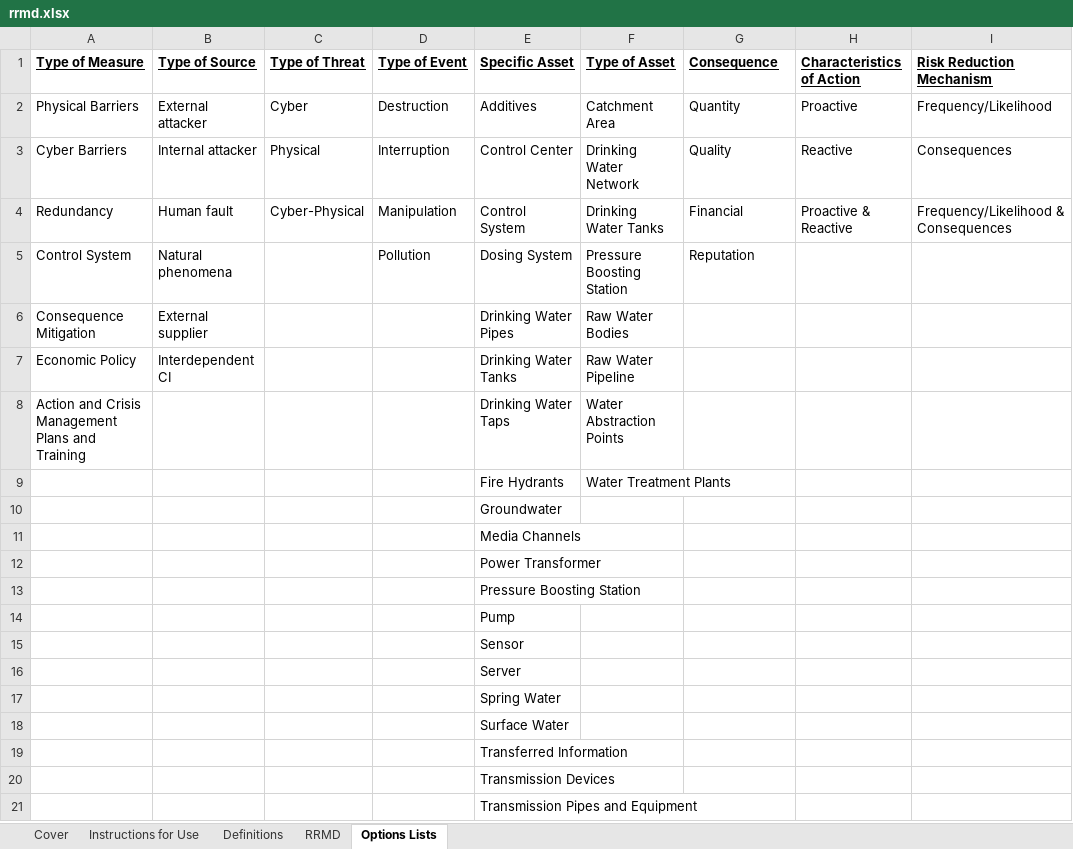
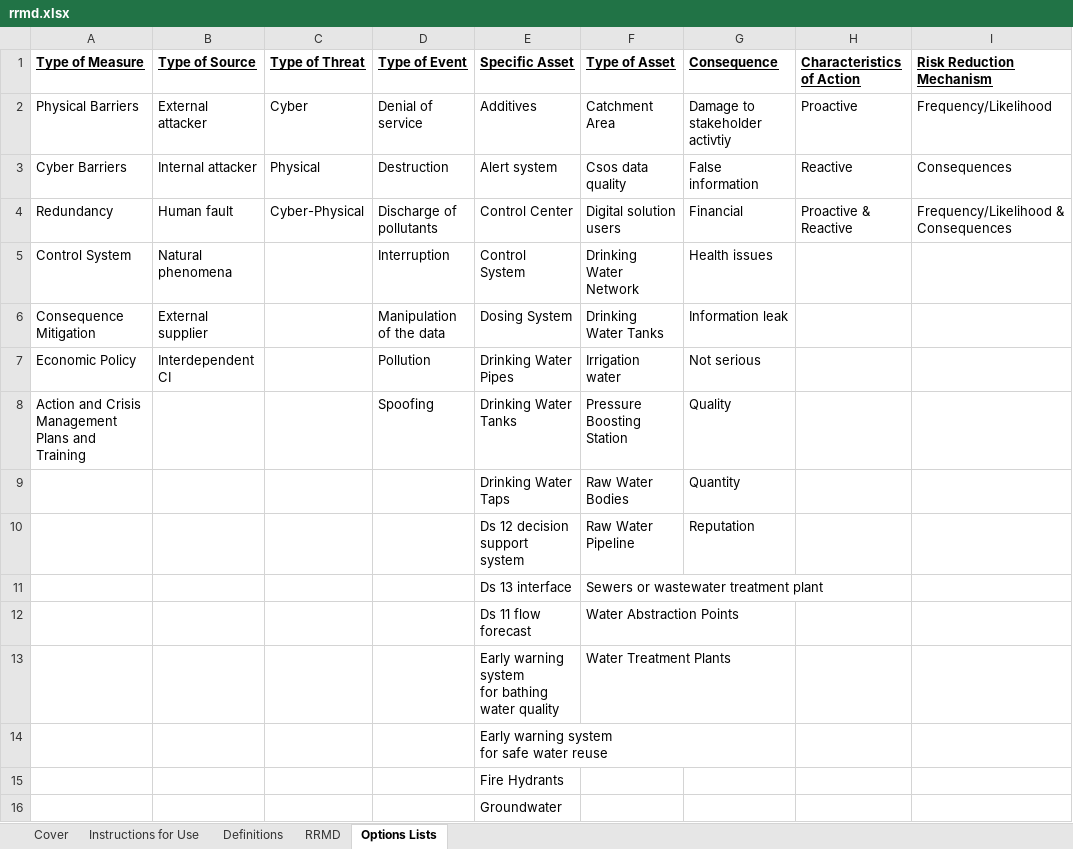
Before and after one commit to SINTEF-Infosec/dwc-risk-explorer, an Excel workbook: data/rrmd.xlsx, sheet Options Lists, drawn as a sheet; only a part is shown; the shorter side is filled out with more unchanged rows; values as stored, in another font and other column widths than the file's, no borders; addresses are those after the commit; ↵ is a line break in a cell; the diff covers the shown part only; the diff names each change by its address in the sheet, - before the commit and + after, or states it on an @@ line.

```diff
--- a/data/rrmd.xlsx (sheet Options Lists)
+++ b/data/rrmd.xlsx (sheet Options Lists)
-D2 (Type of Event): Destruction
+D2 (Type of Event): Denial of service
-G2 (Consequence): Quantity
+G2 (Consequence): Damage to stakeholder activtiy
-D3 (Type of Event): Interruption
+D3 (Type of Event): Destruction
-E3 (Specific Asset): Control Center
+E3 (Specific Asset): Alert system
-F3 (Type of Asset): Drinking Water Network
+F3 (Type of Asset): Csos data quality
-G3 (Consequence): Quality
+G3 (Consequence): False information
-D4 (Type of Event): Manipulation
+D4 (Type of Event): Discharge of pollutants
-E4 (Specific Asset): Control System
+E4 (Specific Asset): Control Center
-F4 (Type of Asset): Drinking Water Tanks
+F4 (Type of Asset): Digital solution users
-D5 (Type of Event): Pollution
+D5 (Type of Event): Interruption
-E5 (Specific Asset): Dosing System
+E5 (Specific Asset): Control System
-F5 (Type of Asset): Pressure Boosting Station
+F5 (Type of Asset): Drinking Water Network
-G5 (Consequence): Reputation
+G5 (Consequence): Health issues
-D6 (Type of Event): (empty)
+D6 (Type of Event): Manipulation of the data
-E6 (Specific Asset): Drinking Water Pipes
+E6 (Specific Asset): Dosing System
-F6 (Type of Asset): Raw Water Bodies
+F6 (Type of Asset): Drinking Water Tanks
-G6 (Consequence): (empty)
+G6 (Consequence): Information leak
-D7 (Type of Event): (empty)
+D7 (Type of Event): Pollution
-E7 (Specific Asset): Drinking Water Tanks
+E7 (Specific Asset): Drinking Water Pipes
-F7 (Type of Asset): Raw Water Pipeline
+F7 (Type of Asset): Irrigation water
-G7 (Consequence): (empty)
+G7 (Consequence): Not serious
-D8 (Type of Event): (empty)
+D8 (Type of Event): Spoofing
-E8 (Specific Asset): Drinking Water Taps
+E8 (Specific Asset): Drinking Water Tanks
-F8 (Type of Asset): Water Abstraction Points
+F8 (Type of Asset): Pressure Boosting Station
-G8 (Consequence): (empty)
+G8 (Consequence): Quality
+row 9:  |  |  |  | Drinking Water Taps | Raw Water Bodies | Quantity
+row 10:  |  |  |  | Ds 12 decision support system | Raw Water Pipeline | Reputation
+row 11:  |  |  |  | Ds 13 interface | Sewers or wastewater treatment plant
+row 12:  |  |  |  | Ds 11 flow forecast | Water Abstraction Points
-E13 (Specific Asset): Fire Hydrants
+E13 (Specific Asset): Early warning system ↵ for bathing water quality
+row 14:  |  |  |  | Early warning system ↵ for safe water reuse
+row 15:  |  |  |  | Fire Hydrants
```
Also changed, not shown: 8 added rows elsewhere in this sheet, sheet RRMD, sheet Cover, charts or pictures, data/ridb.xlsx, public/resources/ridb.xlsx, 3 other files.
